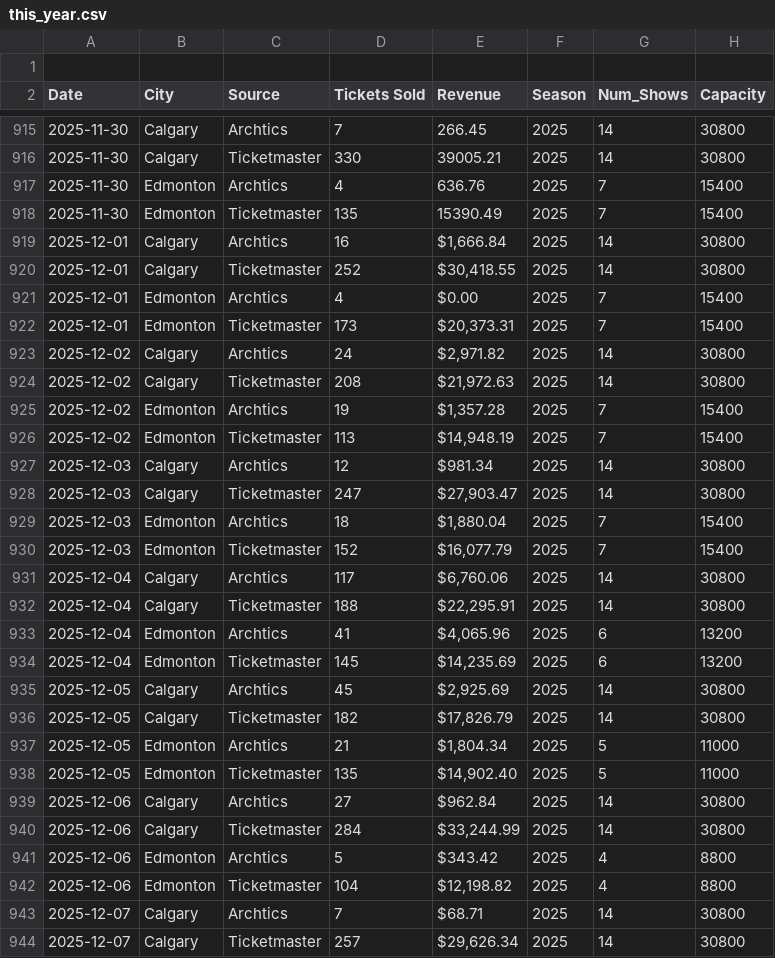
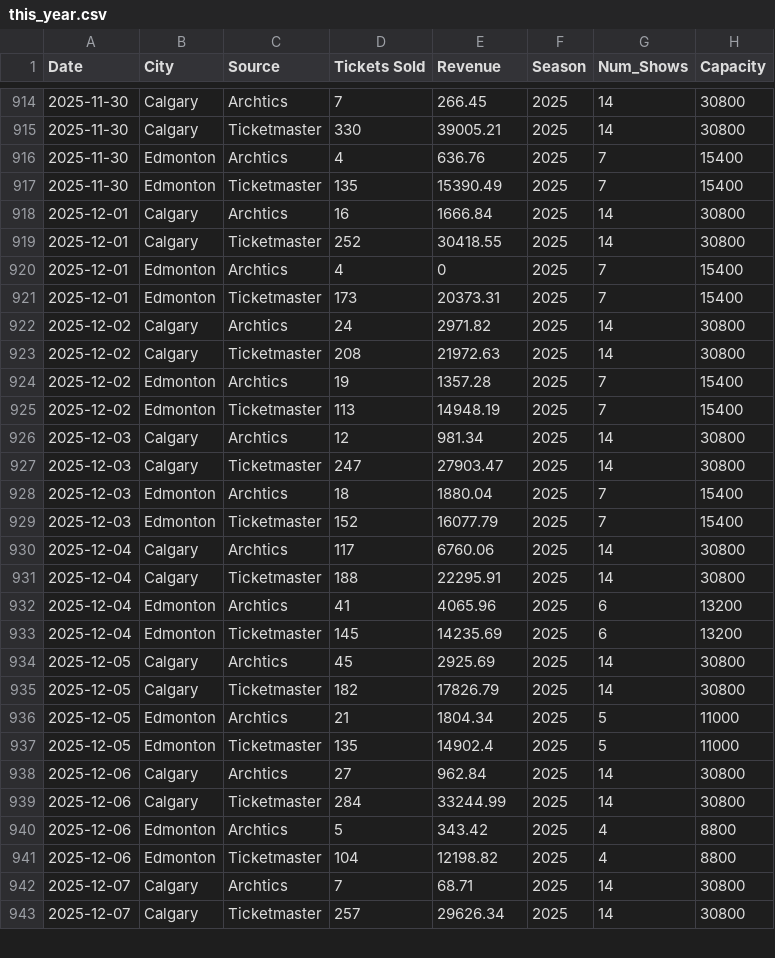
Before and after one commit to chrisrobingeorge-ai/Nutcracker-Trajectory, a CSV file: data/this_year.csv, drawn as a sheet; only a part is shown, gaps mark what is left out; the diff covers the shown part only.

Commit message:
Update this_year.csv

```diff
--- a/data/this_year.csv
+++ b/data/this_year.csv
@@ -1,2 +1 @@
-
 Date,City,Source,Tickets Sold,Revenue,Season,Num_Shows,Capacity
@@ -918,27 +917,27 @@ Date,City,Source,Tickets Sold,Revenue,Season,Num_Shows,Capacity
 2025-11-30,Edmonton,Ticketmaster,135,15390.49,2025,7,15400
-2025-12-01,Calgary,Archtics,16,"$1,666.84 ",2025,14,30800
-2025-12-01,Calgary,Ticketmaster,252,"$30,418.55 ",2025,14,30800
-2025-12-01,Edmonton,Archtics,4,$0.00 ,2025,7,15400
-2025-12-01,Edmonton,Ticketmaster,173,"$20,373.31 ",2025,7,15400
-2025-12-02,Calgary,Archtics,24,"$2,971.82 ",2025,14,30800
-2025-12-02,Calgary,Ticketmaster,208,"$21,972.63 ",2025,14,30800
-2025-12-02,Edmonton,Archtics,19,"$1,357.28 ",2025,7,15400
-2025-12-02,Edmonton,Ticketmaster,113,"$14,948.19 ",2025,7,15400
-2025-12-03,Calgary,Archtics,12,$981.34 ,2025,14,30800
-2025-12-03,Calgary,Ticketmaster,247,"$27,903.47 ",2025,14,30800
-2025-12-03,Edmonton,Archtics,18,"$1,880.04 ",2025,7,15400
-2025-12-03,Edmonton,Ticketmaster,152,"$16,077.79 ",2025,7,15400
-2025-12-04,Calgary,Archtics,117,"$6,760.06 ",2025,14,30800
-2025-12-04,Calgary,Ticketmaster,188,"$22,295.91 ",2025,14,30800
-2025-12-04,Edmonton,Archtics,41,"$4,065.96 ",2025,6,13200
-2025-12-04,Edmonton,Ticketmaster,145,"$14,235.69 ",2025,6,13200
-2025-12-05,Calgary,Archtics,45,"$2,925.69 ",2025,14,30800
-2025-12-05,Calgary,Ticketmaster,182,"$17,826.79 ",2025,14,30800
-2025-12-05,Edmonton,Archtics,21,"$1,804.34 ",2025,5,11000
-2025-12-05,Edmonton,Ticketmaster,135,"$14,902.40 ",2025,5,11000
-2025-12-06,Calgary,Archtics,27,$962.84 ,2025,14,30800
-2025-12-06,Calgary,Ticketmaster,284,"$33,244.99 ",2025,14,30800
-2025-12-06,Edmonton,Archtics,5,$343.42 ,2025,4,8800
-2025-12-06,Edmonton,Ticketmaster,104,"$12,198.82 ",2025,4,8800
-2025-12-07,Calgary,Archtics,7,$68.71 ,2025,14,30800
-2025-12-07,Calgary,Ticketmaster,257,"$29,626.34 ",2025,14,30800
+2025-12-01,Calgary,Archtics,16,1666.84,2025,14,30800
+2025-12-01,Calgary,Ticketmaster,252,30418.55,2025,14,30800
+2025-12-01,Edmonton,Archtics,4,0,2025,7,15400
+2025-12-01,Edmonton,Ticketmaster,173,20373.31,2025,7,15400
+2025-12-02,Calgary,Archtics,24,2971.82,2025,14,30800
+2025-12-02,Calgary,Ticketmaster,208,21972.63,2025,14,30800
+2025-12-02,Edmonton,Archtics,19,1357.28,2025,7,15400
+2025-12-02,Edmonton,Ticketmaster,113,14948.19,2025,7,15400
+2025-12-03,Calgary,Archtics,12,981.34,2025,14,30800
+2025-12-03,Calgary,Ticketmaster,247,27903.47,2025,14,30800
+2025-12-03,Edmonton,Archtics,18,1880.04,2025,7,15400
+2025-12-03,Edmonton,Ticketmaster,152,16077.79,2025,7,15400
+2025-12-04,Calgary,Archtics,117,6760.06,2025,14,30800
+2025-12-04,Calgary,Ticketmaster,188,22295.91,2025,14,30800
+2025-12-04,Edmonton,Archtics,41,4065.96,2025,6,13200
+2025-12-04,Edmonton,Ticketmaster,145,14235.69,2025,6,13200
+2025-12-05,Calgary,Archtics,45,2925.69,2025,14,30800
+2025-12-05,Calgary,Ticketmaster,182,17826.79,2025,14,30800
+2025-12-05,Edmonton,Archtics,21,1804.34,2025,5,11000
+2025-12-05,Edmonton,Ticketmaster,135,14902.4,2025,5,11000
+2025-12-06,Calgary,Archtics,27,962.84,2025,14,30800
+2025-12-06,Calgary,Ticketmaster,284,33244.99,2025,14,30800
+2025-12-06,Edmonton,Archtics,5,343.42,2025,4,8800
+2025-12-06,Edmonton,Ticketmaster,104,12198.82,2025,4,8800
+2025-12-07,Calgary,Archtics,7,68.71,2025,14,30800
+2025-12-07,Calgary,Ticketmaster,257,29626.34,2025,14,30800
```
Also changed, not shown: 34 edited cells elsewhere in this file.
